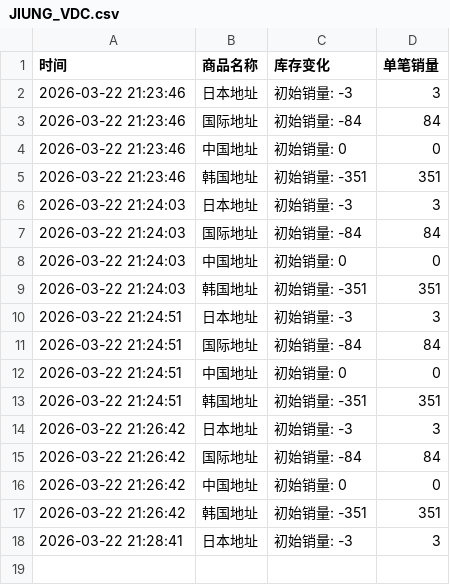
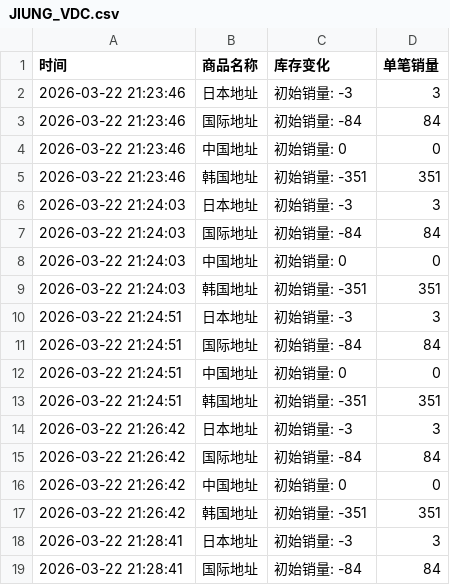
Before and after one commit to kuuritt/JIUNG, a CSV file: JIUNG_VDC.csv, drawn as a sheet.

Commit message:
自动更新数据 2026-03-22 21:28:47

```diff
--- a/JIUNG_VDC.csv
+++ b/JIUNG_VDC.csv
@@ -18 +18,2 @@
 2026-03-22 21:28:41,日本地址,初始销量: -3,3
+2026-03-22 21:28:41,国际地址,初始销量: -84,84
```
